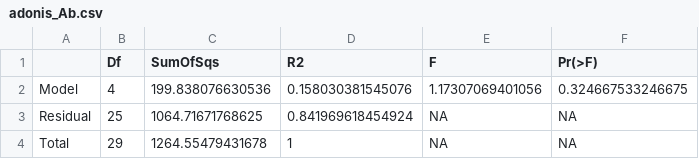
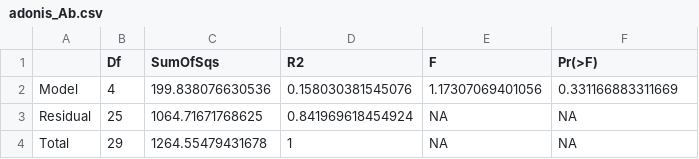
Before and after one commit to grazicioletti/AMC-Calf_Nasopharyngeal, a CSV file: taxonomic/adonis_Ab.csv, drawn as a sheet.

```diff
--- a/taxonomic/adonis_Ab.csv
+++ b/taxonomic/adonis_Ab.csv
@@ -1,3 +1,3 @@
 "","Df","SumOfSqs","R2","F","Pr(>F)"
-"Model",4,199.838076630536,0.158030381545076,1.17307069401056,0.324667533246675
+"Model",4,199.838076630536,0.158030381545076,1.17307069401056,0.331166883311669
 "Residual",25,1064.71671768625,0.841969618454924,NA,NA
```
Also changed, not shown: taxonomic/adonis_No.csv, 1 other file.
